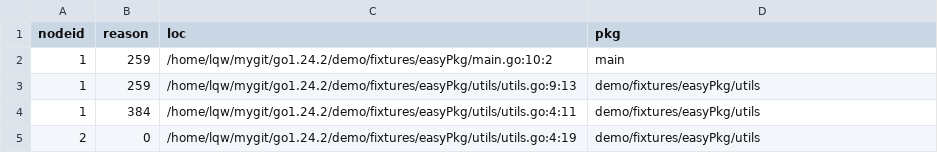
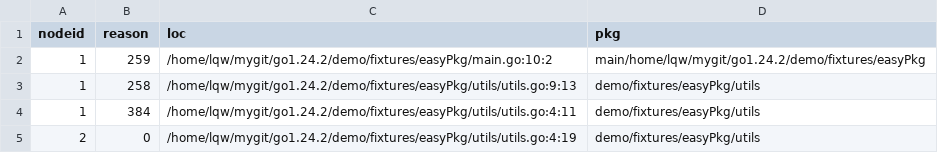
Before and after one commit to Lslightly/go, a CSV file: demo/stat_root/easyPkg/all.csv, drawn as a sheet.

```diff
--- a/demo/stat_root/easyPkg/all.csv
+++ b/demo/stat_root/easyPkg/all.csv
@@ -1,4 +1,4 @@
 nodeid,reason,loc,pkg
-1,259,/home/lqw/mygit/go1.24.2/demo/fixtures/easyPkg/main.go:10:2,main
-1,259,/home/lqw/mygit/go1.24.2/demo/fixtures/easyPkg/utils/utils.go:9:13,demo/fixtures/easyPkg/utils
+1,259,/home/lqw/mygit/go1.24.2/demo/fixtures/easyPkg/main.go:10:2,main/home/lqw/mygit/go1.24.2/demo/fixtures/easyPkg
+1,258,/home/lqw/mygit/go1.24.2/demo/fixtures/easyPkg/utils/utils.go:9:13,demo/fixtures/easyPkg/utils
 1,384,/home/lqw/mygit/go1.24.2/demo/fixtures/easyPkg/utils/utils.go:4:11,demo/fixtures/easyPkg/utils
```
Also changed, not shown: demo/stat_root/closure_go/all.csv, demo/stat_root/closure_return/all.csv, 20 other files.
